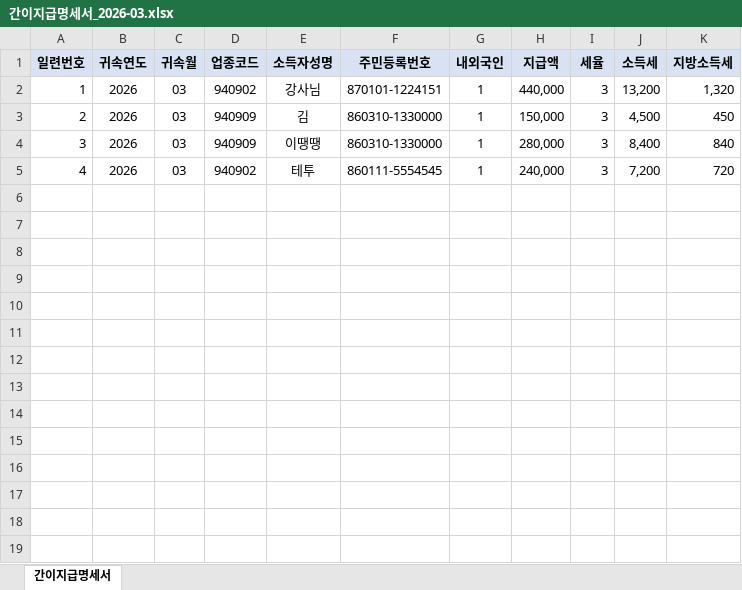
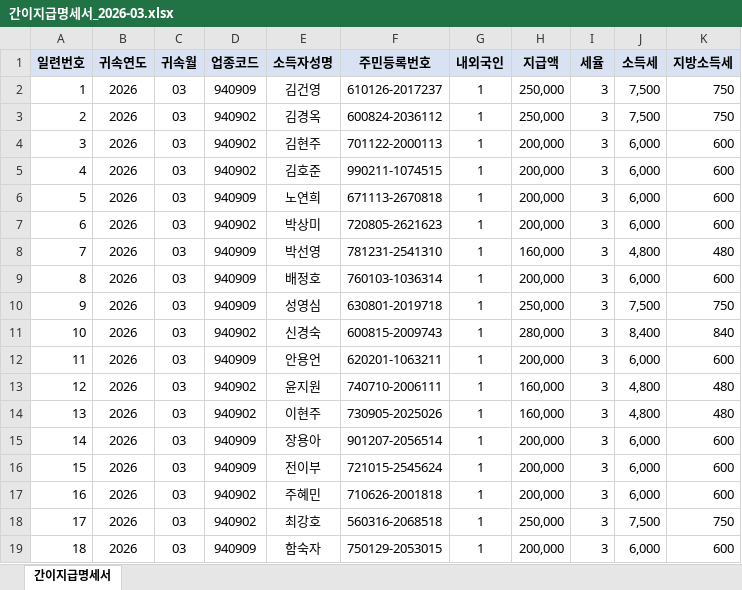
Before and after one commit to kimoska/Tax_auto, an Excel workbook: 간이지급명세서_2026-03.xlsx, sheet 간이지급명세서, drawn as a sheet; values as stored, in another font and other column widths than the file's, no borders; the diff names each change by its address in the sheet, - before the commit and + after, or states it on an @@ line.

```diff
--- a/간이지급명세서_2026-03.xlsx (sheet 간이지급명세서)
+++ b/간이지급명세서_2026-03.xlsx (sheet 간이지급명세서)
-D2 (업종코드): 940902
+D2 (업종코드): 940909
-E2 (소득자성명): 강사님
+E2 (소득자성명): 김건영
-F2 (주민등록번호): 870101-1224151
+F2 (주민등록번호): 610126-2017237
-H2 (지급액): 440,000
+H2 (지급액): 250,000
-J2 (소득세): 13,200
+J2 (소득세): 7,500
-K2 (지방소득세): 1,320
+K2 (지방소득세): 750
-D3:D4 (업종코드): 940909
+D3:D4 (업종코드): 940902
-E3 (소득자성명): 김
+E3 (소득자성명): 김경옥
-F3 (주민등록번호): 860310-1330000
+F3 (주민등록번호): 600824-2036112
-H3 (지급액): 150,000
+H3 (지급액): 250,000
-J3 (소득세): 4,500
+J3 (소득세): 7,500
-K3 (지방소득세): 450
+K3 (지방소득세): 750
-E4 (소득자성명): 이땡땡
+E4 (소득자성명): 김현주
-F4 (주민등록번호): 860310-1330000
+F4 (주민등록번호): 701122-2000113
-H4 (지급액): 280,000
+H4 (지급액): 200,000
-J4 (소득세): 8,400
+J4 (소득세): 6,000
-K4 (지방소득세): 840
+K4 (지방소득세): 600
-E5 (소득자성명): 테투
+E5 (소득자성명): 김호준
-F5 (주민등록번호): 860111-5554545
+F5 (주민등록번호): 990211-1074515
-H5 (지급액): 240,000
+H5 (지급액): 200,000
-J5 (소득세): 7,200
+J5 (소득세): 6,000
-K5 (지방소득세): 720
+K5 (지방소득세): 600
+row 6: 5 | 2026 | 03 | 940909 | 노연희 | 671113-2670818 | 1 | 200,000 | 3 | 6,000 | 600
+row 7: 6 | 2026 | 03 | 940902 | 박상미 | 720805-2621623 | 1 | 200,000 | 3 | 6,000 | 600
+row 8: 7 | 2026 | 03 | 940909 | 박선영 | 781231-2541310 | 1 | 160,000 | 3 | 4,800 | 480
+row 9: 8 | 2026 | 03 | 940909 | 배정호 | 760103-1036314 | 1 | 200,000 | 3 | 6,000 | 600
+row 10: 9 | 2026 | 03 | 940909 | 성영심 | 630801-2019718 | 1 | 250,000 | 3 | 7,500 | 750
+row 11: 10 | 2026 | 03 | 940902 | 신경숙 | 600815-2009743 | 1 | 280,000 | 3 | 8,400 | 840
+row 12: 11 | 2026 | 03 | 940909 | 안용언 | 620201-1063211 | 1 | 200,000 | 3 | 6,000 | 600
+row 13: 12 | 2026 | 03 | 940902 | 윤지원 | 740710-2006111 | 1 | 160,000 | 3 | 4,800 | 480
+row 14: 13 | 2026 | 03 | 940902 | 이현주 | 730905-2025026 | 1 | 160,000 | 3 | 4,800 | 480
+row 15: 14 | 2026 | 03 | 940909 | 장용아 | 901207-2056514 | 1 | 200,000 | 3 | 6,000 | 600
+row 16: 15 | 2026 | 03 | 940909 | 전이부 | 721015-2545624 | 1 | 200,000 | 3 | 6,000 | 600
+row 17: 16 | 2026 | 03 | 940902 | 주혜민 | 710626-2001818 | 1 | 200,000 | 3 | 6,000 | 600
+row 18: 17 | 2026 | 03 | 940902 | 최강호 | 560316-2068518 | 1 | 250,000 | 3 | 7,500 | 750
+row 19: 18 | 2026 | 03 | 940909 | 함숙자 | 750129-2053015 | 1 | 200,000 | 3 | 6,000 | 600
```
Also changed, not shown: 간이지급명세서_2026-02.xlsx, 6 other files.
